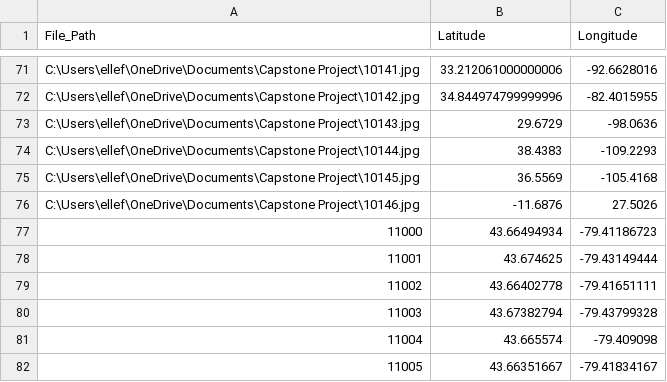
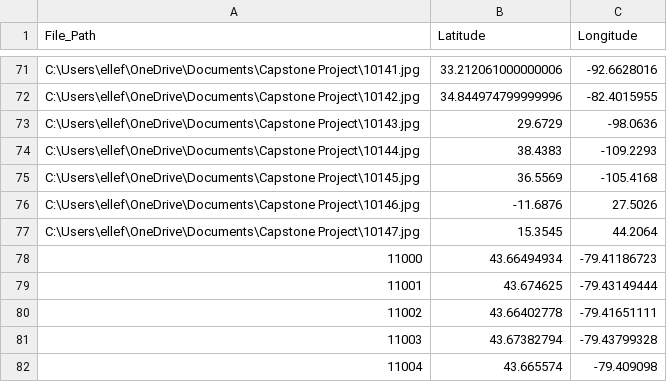
Before and after one commit to robertelle11/AI-Image-Detection, a CSV file: spreadsheets/extra-images.csv, drawn as a sheet; only a part is shown, gaps mark what is left out; the shorter side is filled out with more unchanged rows.

Commit message:
Update extra-images.csv

```diff
--- a/spreadsheets/extra-images.csv
+++ b/spreadsheets/extra-images.csv
@@ -76,2 +76,3 @@ C:\Users\ellef\OneDrive\Documents\Capstone Project\10145.jpg,36.5569, -105.4168
 C:\Users\ellef\OneDrive\Documents\Capstone Project\10146.jpg,-11.6876, 27.5026
+C:\Users\ellef\OneDrive\Documents\Capstone Project\10147.jpg,15.3545, 44.2064
 11000,43.66494934,-79.41186723
```
